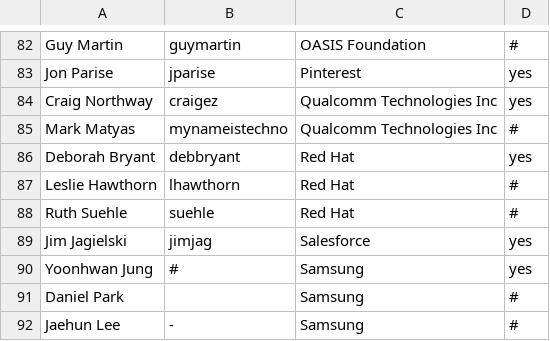
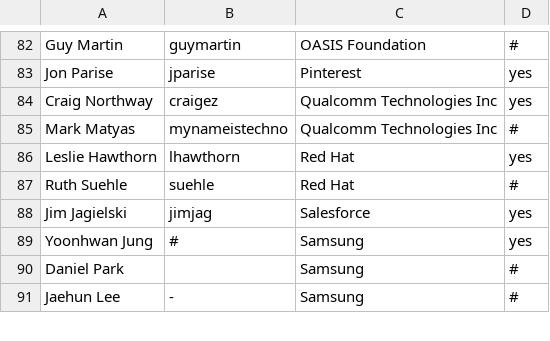
Before and after one commit to todogroup/governance, a CSV file: MEMBERS.csv, drawn as a sheet; only a part is shown, gaps mark what is left out.

Commit message:
update redhat member info

```diff
--- a/MEMBERS.csv
+++ b/MEMBERS.csv
@@ -85,4 +85,3 @@ Craig Northway,craigez,Qualcomm Technologies Inc,yes
 Mark Matyas,mynameistechno,Qualcomm Technologies Inc,#
-Deborah Bryant,debbryant,Red Hat,yes
-Leslie Hawthorn,lhawthorn,Red Hat,#
+Leslie Hawthorn,lhawthorn,Red Hat,yes
 Ruth Suehle,suehle,Red Hat,#
```
